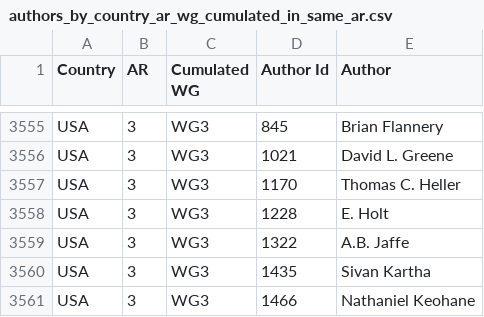
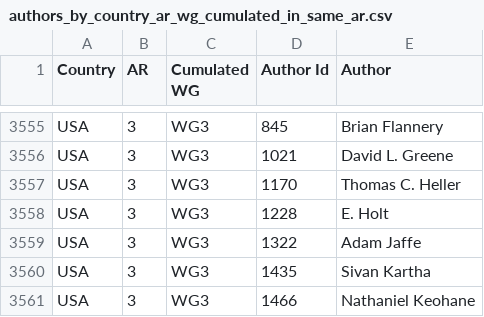
Before and after one commit to eric-brechemier/ipcc-database, a CSV file: data/authors_by_country_ar_wg_cumulated_in_same_ar.csv, drawn as a sheet; only a part is shown, gaps mark what is left out.

```diff
--- a/data/authors_by_country_ar_wg_cumulated_in_same_ar.csv
+++ b/data/authors_by_country_ar_wg_cumulated_in_same_ar.csv
@@ -3558,3 +3558,3 @@ USA,3,WG3,1170,Thomas C. Heller
 USA,3,WG3,1228,E. Holt
-USA,3,WG3,1322,A.B. Jaffe
+USA,3,WG3,1322,Adam Jaffe
 USA,3,WG3,1435,Sivan Kartha
```
Also changed, not shown: data/author_institutions.csv, data/authors.csv, 1 other file.
